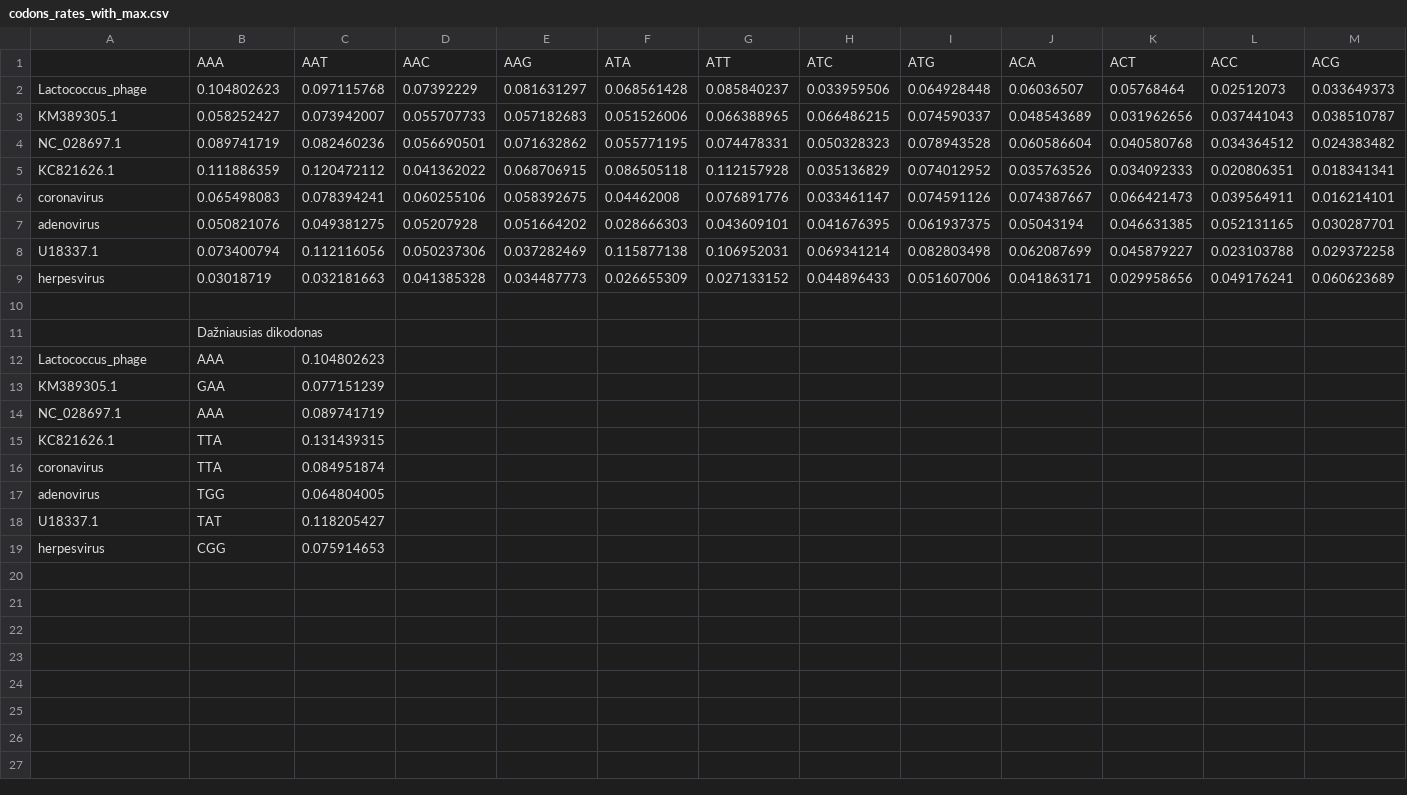
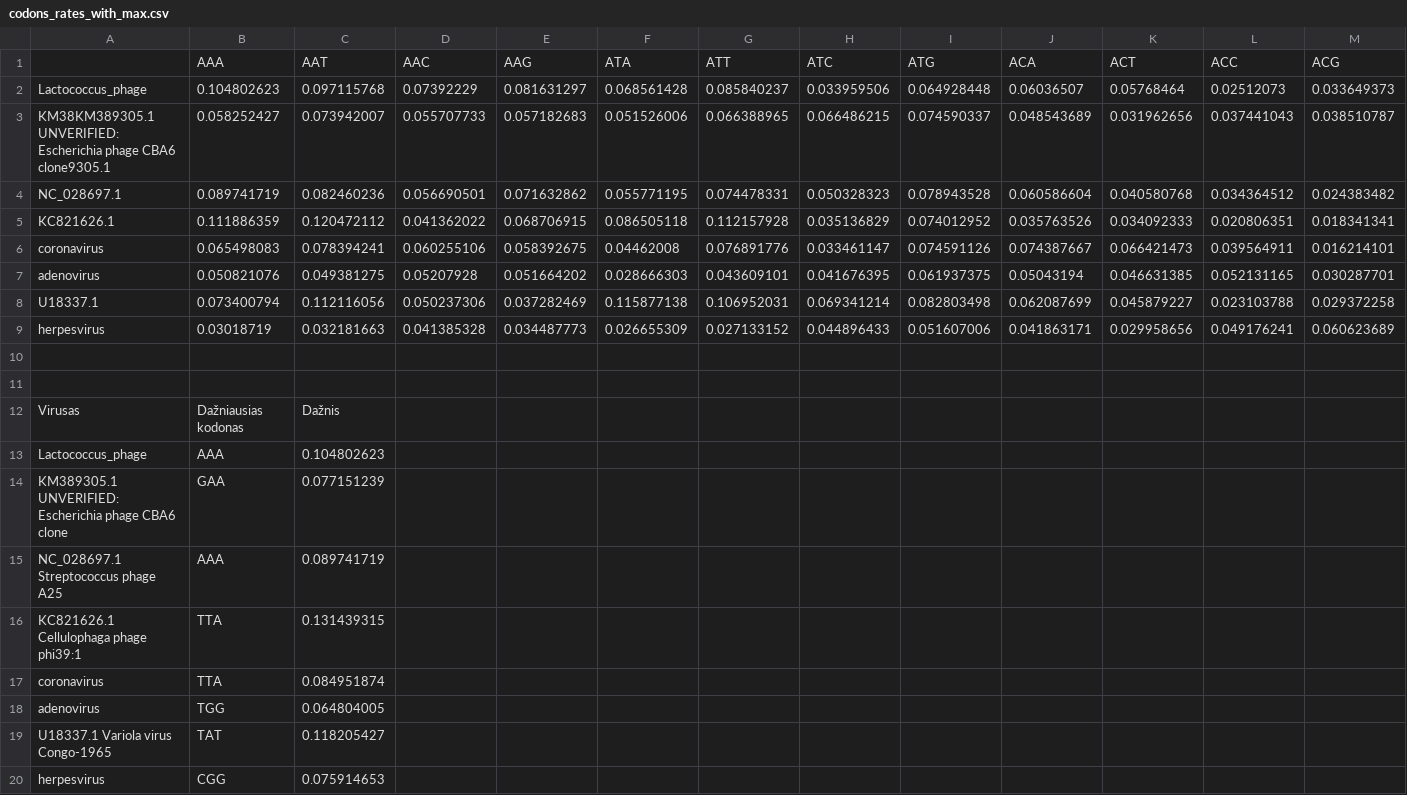
Before and after one commit to LaurynasRudis/Bioinformatics, a CSV file: 1_lab/viruses/results/codons_rates_with_max.csv, drawn as a sheet; only a part is shown; addresses are those after the commit; rows hold the shown columns only; the diff names each change by its address in the sheet, - before the commit and + after, or states it on an @@ line.

Commit message:
Cleaner PHYLIP format

```diff
--- a/1_lab/viruses/results/codons_rates_with_max.csv
+++ b/1_lab/viruses/results/codons_rates_with_max.csv
-A3: KM389305.1
+A3: KM38KM389305.1 UNVERIFIED: Escherichia phage CBA6 clone9305.1
-B11: Dažniausias dikodonas
+B11: (empty)
+row 12: Virusas | Dažniausias kodonas | Dažnis
-A14: KM389305.1
+A14: KM389305.1 UNVERIFIED: Escherichia phage CBA6 clone
-A15: NC_028697.1
+A15: NC_028697.1 Streptococcus phage A25
-A16: KC821626.1
+A16: KC821626.1 Cellulophaga phage phi39:1
-A19: U18337.1
+A19: U18337.1 Variola virus Congo-1965
```
